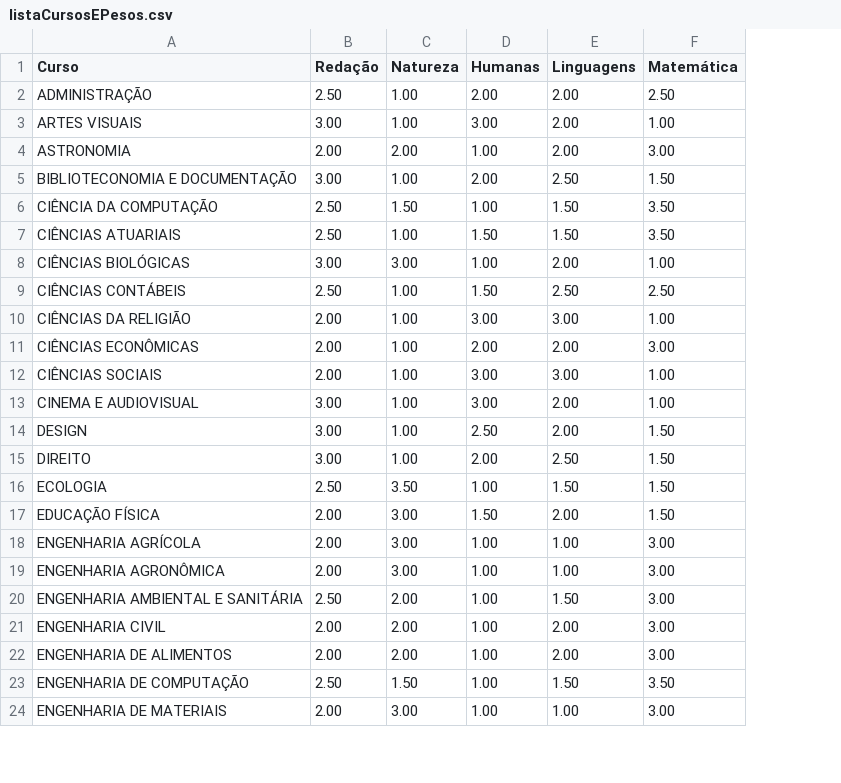
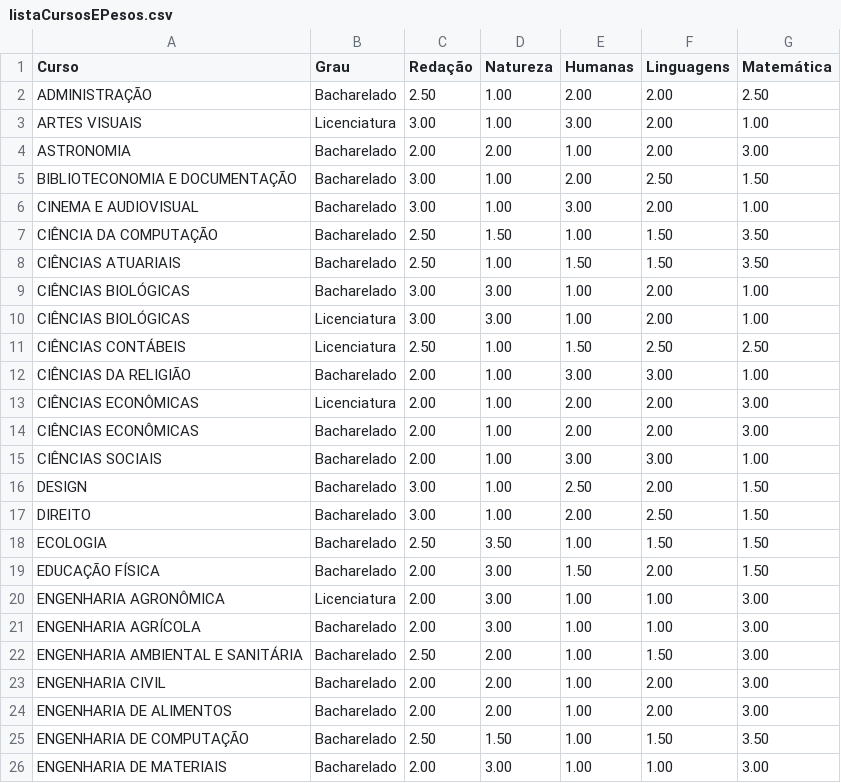
Before and after one commit to Gustavo0022/UFS-SISUCalc, a CSV file: listaCursosEPesos.csv, drawn as a sheet; only a part is shown; addresses are those after the commit; the diff covers the shown part only; the diff names each change by its address in the sheet, - before the commit and + after, or states it on an @@ line.

```diff
--- a/listaCursosEPesos.csv
+++ b/listaCursosEPesos.csv
+column B (Grau), rows 2-5: Bacharelado | Licenciatura | Bacharelado | Bacharelado; rows 7-8: Bacharelado | Bacharelado; rows 10-13: Licenciatura | Licenciatura | Bacharelado | Licenciatura; rows 15-19: all Bacharelado; rows 21-26: all Bacharelado
@@ row 13 moved to row 6: CINEMA E AUDIOVISUAL @@
+row 9: CIÊNCIAS BIOLÓGICAS | Bacharelado | 3.00 | 3.00 | 1.00 | 2.00 | 1.00
+row 14: CIÊNCIAS ECONÔMICAS | Bacharelado | 2.00 | 1.00 | 2.00 | 2.00 | 3.00
@@ row 19 moved to row 20: ENGENHARIA AGRONÔMICA @@
```
Also changed, not shown: 4 added rows and 1 moved row elsewhere in this file, 3 other files.
